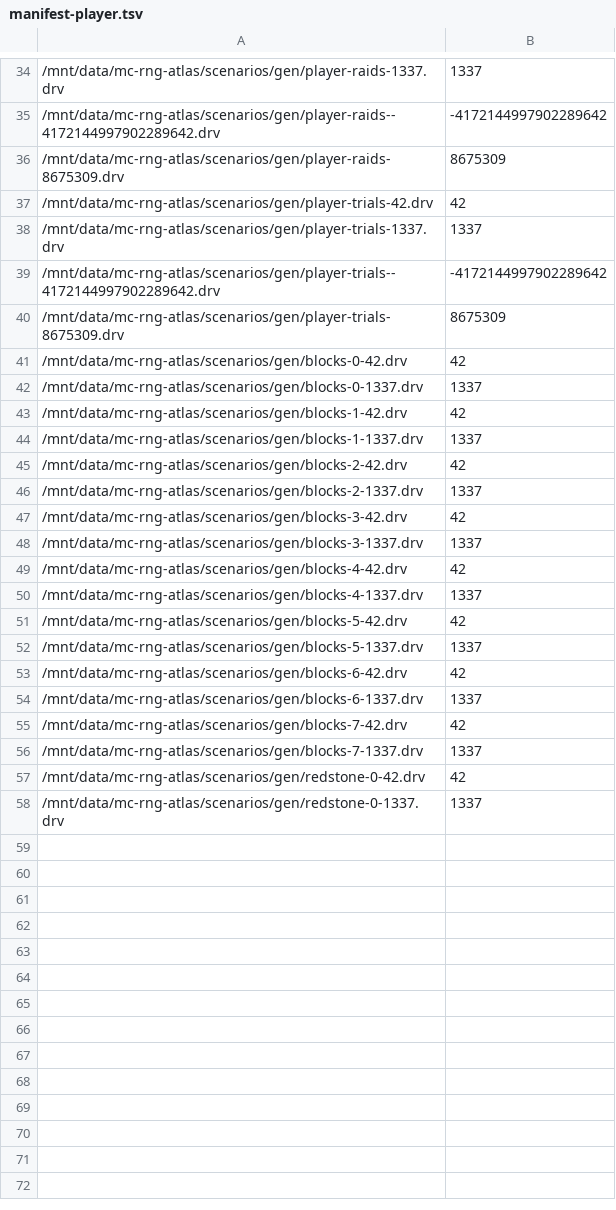
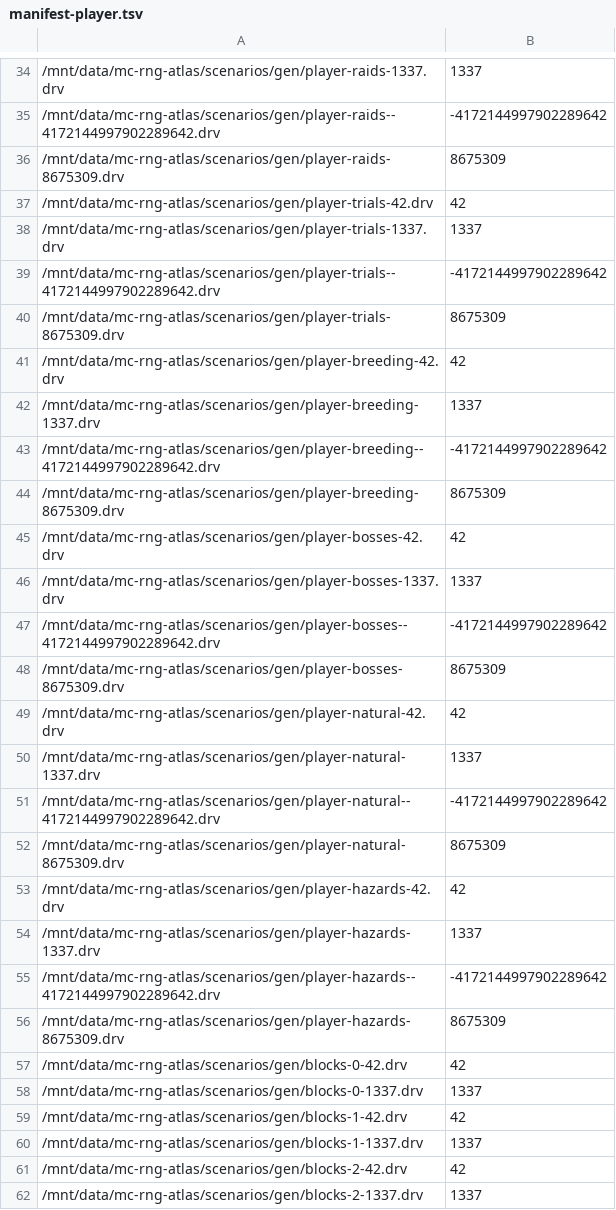
Before and after one commit to iwdissi-rl/mc-rng-atlas, a TSV file: scenarios/gen/manifest-player.tsv, drawn as a sheet; only a part is shown, gaps mark what is left out; the shorter side is filled out with more unchanged rows; the diff names each change by its address in the sheet, - before the commit and + after, or states it on an @@ line.

```diff
--- a/scenarios/gen/manifest-player.tsv
+++ b/scenarios/gen/manifest-player.tsv
+row 41: /mnt/data/mc-rng-atlas/scenarios/gen/player-breeding-42.drv | 42
+row 42: /mnt/data/mc-rng-atlas/scenarios/gen/player-breeding-1337.drv | 1337
+row 43: /mnt/data/mc-rng-atlas/scenarios/gen/player-breeding--4172144997902289642.drv | -4172144997902289642
+row 44: /mnt/data/mc-rng-atlas/scenarios/gen/player-breeding-8675309.drv | 8675309
+row 45: /mnt/data/mc-rng-atlas/scenarios/gen/player-bosses-42.drv | 42
+row 46: /mnt/data/mc-rng-atlas/scenarios/gen/player-bosses-1337.drv | 1337
+row 47: /mnt/data/mc-rng-atlas/scenarios/gen/player-bosses--4172144997902289642.drv | -4172144997902289642
+row 48: /mnt/data/mc-rng-atlas/scenarios/gen/player-bosses-8675309.drv | 8675309
+row 49: /mnt/data/mc-rng-atlas/scenarios/gen/player-natural-42.drv | 42
+row 50: /mnt/data/mc-rng-atlas/scenarios/gen/player-natural-1337.drv | 1337
+row 51: /mnt/data/mc-rng-atlas/scenarios/gen/player-natural--4172144997902289642.drv | -4172144997902289642
+row 52: /mnt/data/mc-rng-atlas/scenarios/gen/player-natural-8675309.drv | 8675309
+row 53: /mnt/data/mc-rng-atlas/scenarios/gen/player-hazards-42.drv | 42
+row 54: /mnt/data/mc-rng-atlas/scenarios/gen/player-hazards-1337.drv | 1337
+row 55: /mnt/data/mc-rng-atlas/scenarios/gen/player-hazards--4172144997902289642.drv | -4172144997902289642
+row 56: /mnt/data/mc-rng-atlas/scenarios/gen/player-hazards-8675309.drv | 8675309
```
Also changed, not shown: 20 other files.
